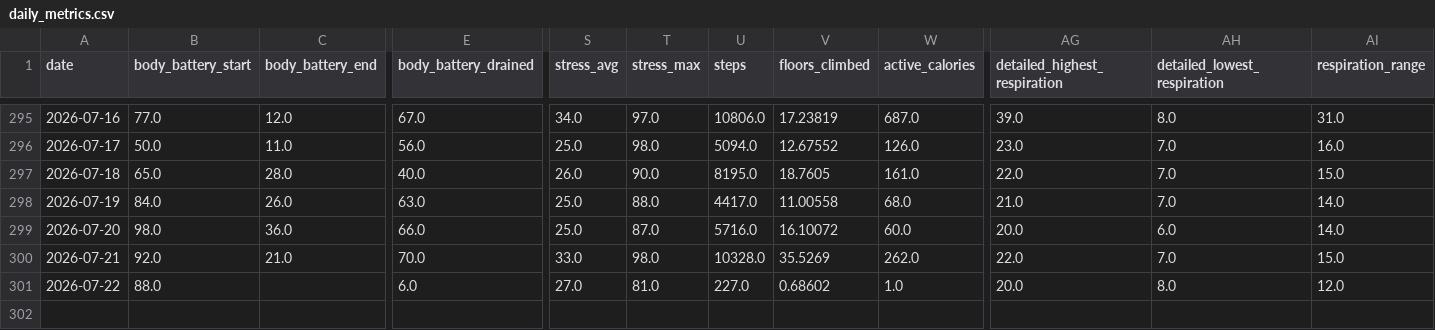
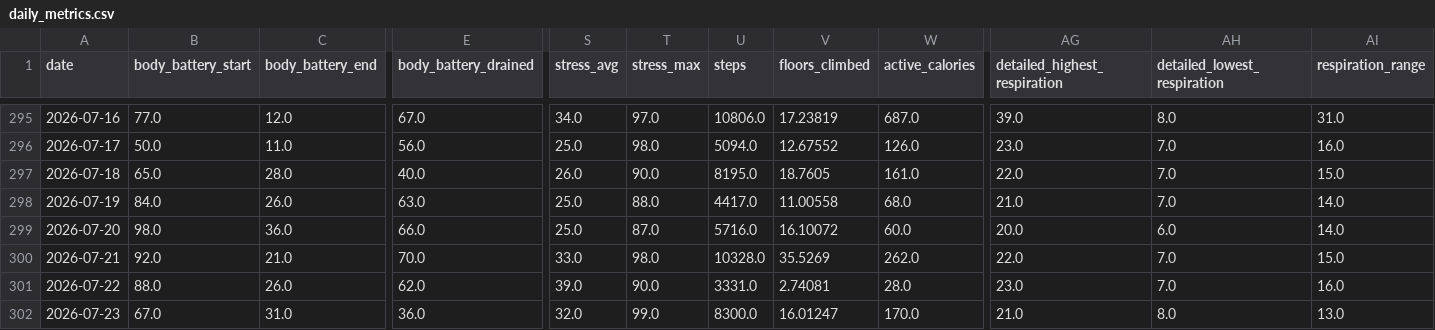
Before and after one commit to sergio-perilla/el_profe, a CSV file: data/health/daily_metrics.csv, drawn as a sheet; only a part is shown, gaps mark what is left out; rows hold the shown columns only; the diff names each change by its address in the sheet, - before the commit and + after, or states it on an @@ line.

```diff
--- a/data/health/daily_metrics.csv
+++ b/data/health/daily_metrics.csv
-C301 (body_battery_end): (empty)
+C301 (body_battery_end): 26.0
-E301 (body_battery_drained): 6.0
+E301 (body_battery_drained): 62.0
-S301 (stress_avg): 27.0
+S301 (stress_avg): 39.0
-T301 (stress_max): 81.0
+T301 (stress_max): 90.0
-U301 (steps): 227.0
+U301 (steps): 3331.0
-V301 (floors_climbed): 0.68602
+V301 (floors_climbed): 2.74081
-W301 (active_calories): 1.0
+W301 (active_calories): 28.0
-AG301 (detailed_highest_respiration): 20.0
+AG301 (detailed_highest_respiration): 23.0
-AH301 (detailed_lowest_respiration): 8.0
+AH301 (detailed_lowest_respiration): 7.0
-AI301 (respiration_range): 12.0
+AI301 (respiration_range): 16.0
+row 302: 2026-07-23 | 67.0 | 31.0 | 36.0 | 32.0 | 99.0 | 8300.0 | 16.01247 | 170.0 | 21.0 | 8.0 | 13.0
```
Also changed, not shown: data/metadata/sync_log.csv, data/physiological/vo2_training_status.csv, 2 other files.
